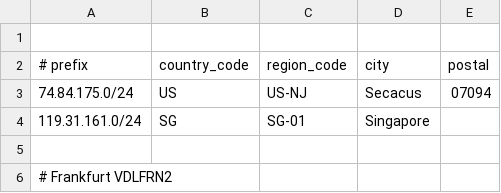
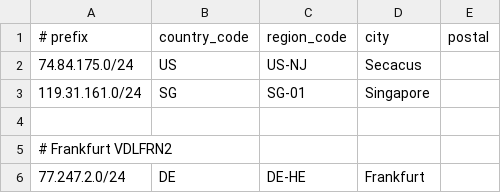
Before and after one commit to nttglobal/GOC, a CSV file: geolocation.csv, drawn as a sheet; only a part is shown; the shorter side is filled out with more unchanged rows; removed rows and columns are numbered as before the commit, all else as after; the diff names each change by its address in the sheet, - before the commit and + after, or states it on an @@ line.

Commit message:
Update geolocation.csv
Removed spaces

```diff
--- a/geolocation.csv
+++ b/geolocation.csv
-row 1: (empty)
-E2 (postal): 07094
+E2 (postal): (empty)
```
